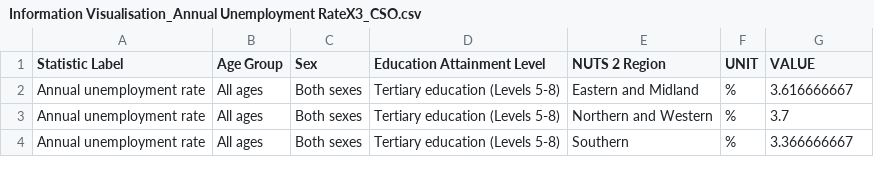
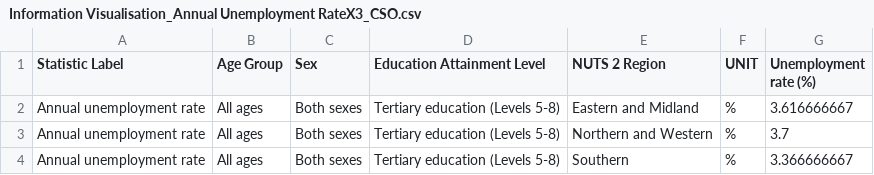
Before and after one commit to wenhuiwei-ctrl/desktop-tutorial, a CSV file: Information Visualisation_Annual Unemployment RateX3_CSO.csv, drawn as a sheet.

Commit message:
Update Information Visualisation_Annual Unemployment RateX3_CSO.csv

```diff
--- a/Information Visualisation_Annual Unemployment RateX3_CSO.csv
+++ b/Information Visualisation_Annual Unemployment RateX3_CSO.csv
@@ -1,2 +1,2 @@
-Statistic Label,Age Group,Sex,Education Attainment Level,NUTS 2 Region,UNIT,VALUE
+Statistic Label,Age Group,Sex,Education Attainment Level,NUTS 2 Region,UNIT,Unemployment rate (%)
 Annual unemployment rate,All ages,Both sexes,Tertiary education (Levels 5-8),Eastern and Midland,%,3.616666667
```
